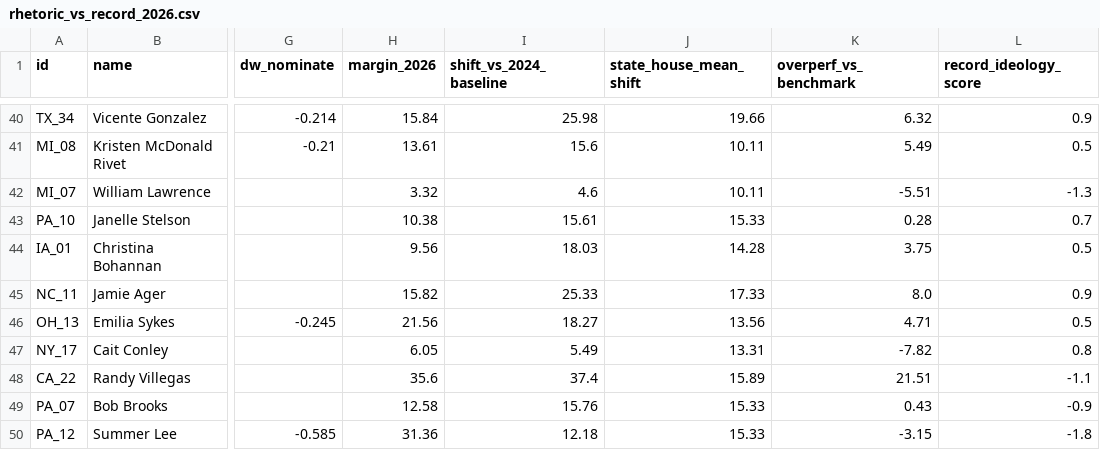
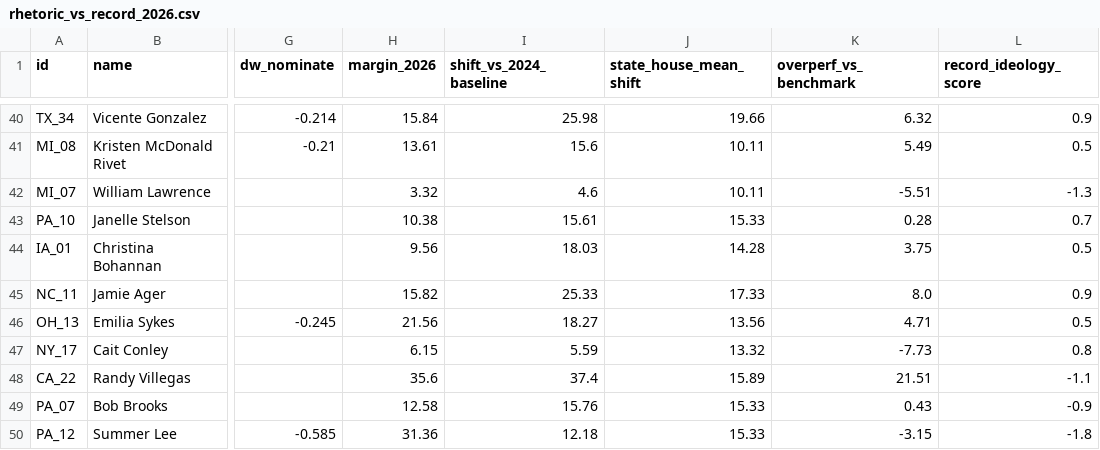
Before and after one commit to mike10010100/elections-2026, a CSV file: site_data/rhetoric_vs_record_2026.csv, drawn as a sheet; only a part is shown, gaps mark what is left out; the diff names each change by its address in the sheet, - before the commit and + after, or states it on an @@ line.

```diff
--- a/site_data/rhetoric_vs_record_2026.csv
+++ b/site_data/rhetoric_vs_record_2026.csv
-H47 (margin_2026): 6.05
+H47 (margin_2026): 6.15
-I47 (shift_vs_2024_baseline): 5.49
+I47 (shift_vs_2024_baseline): 5.59
-J47 (state_house_mean_shift): 13.31
+J47 (state_house_mean_shift): 13.32
-K47 (overperf_vs_benchmark): -7.82
+K47 (overperf_vs_benchmark): -7.73
```
Also changed, not shown: site_data/fec_moneyball_house_2026.csv, site_data/fec_moneyball_senate_2026.csv, 21 other files.
